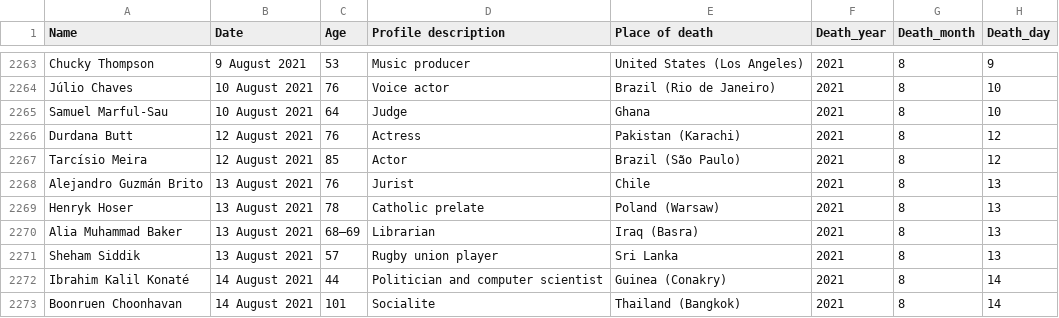
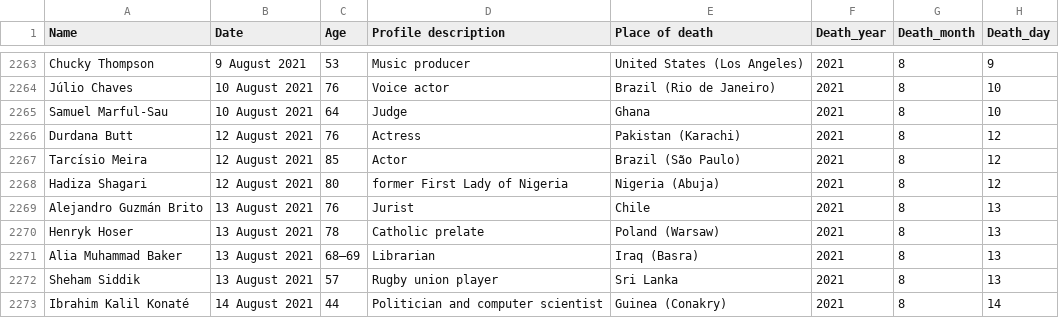
Before and after one commit to tunabellybella/wiki-scraper, a CSV file: covid_deaths.csv, drawn as a sheet; only a part is shown, gaps mark what is left out; the shorter side is filled out with more unchanged rows; the diff names each change by its address in the sheet, - before the commit and + after, or states it on an @@ line.

```diff
--- a/covid_deaths.csv
+++ b/covid_deaths.csv
+row 2268: Hadiza Shagari | 12 August 2021 | 80 | former First Lady of Nigeria | Nigeria (Abuja) | 2021 | 8 | 12
```
